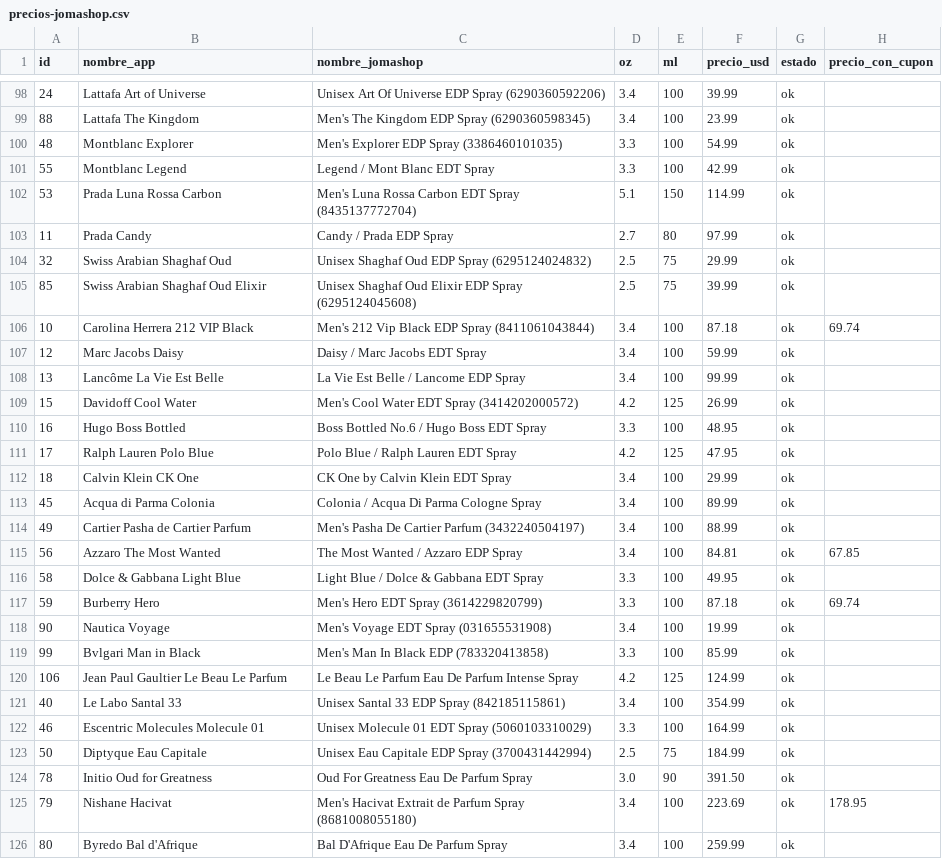
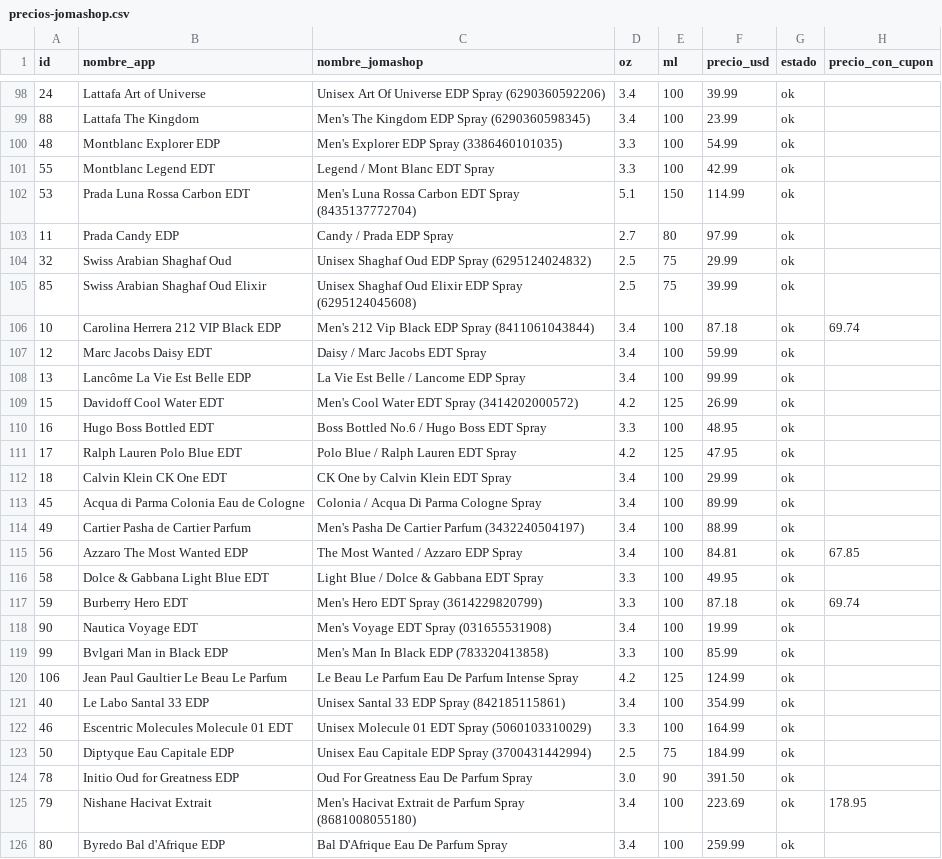
Before and after one commit to kepena/buscador_perfumes, a CSV file: precios-jomashop.csv, drawn as a sheet; only a part is shown, gaps mark what is left out; the diff covers the shown part only.

```diff
--- a/precios-jomashop.csv
+++ b/precios-jomashop.csv
@@ -99,28 +99,28 @@ id,nombre_app,nombre_jomashop,oz,ml,precio_usd,estado,precio_con_cupon
 88,Lattafa The Kingdom,Men's The Kingdom EDP Spray (6290360598345),3.4,100,23.99,ok,
-48,Montblanc Explorer,Men's Explorer EDP Spray (3386460101035),3.3,100,54.99,ok,
-55,Montblanc Legend,Legend / Mont Blanc EDT Spray,3.3,100,42.99,ok,
-53,Prada Luna Rossa Carbon,Men's Luna Rossa Carbon EDT Spray (8435137772704),5.1,150,114.99,ok,
-11,Prada Candy,Candy / Prada EDP Spray,2.7,80,97.99,ok,
+48,Montblanc Explorer EDP,Men's Explorer EDP Spray (3386460101035),3.3,100,54.99,ok,
+55,Montblanc Legend EDT,Legend / Mont Blanc EDT Spray,3.3,100,42.99,ok,
+53,Prada Luna Rossa Carbon EDT,Men's Luna Rossa Carbon EDT Spray (8435137772704),5.1,150,114.99,ok,
+11,Prada Candy EDP,Candy / Prada EDP Spray,2.7,80,97.99,ok,
 32,Swiss Arabian Shaghaf Oud,Unisex Shaghaf Oud EDP Spray (6295124024832),2.5,75,29.99,ok,
 85,Swiss Arabian Shaghaf Oud Elixir,Unisex Shaghaf Oud Elixir EDP Spray (6295124045608),2.5,75,39.99,ok,
-10,Carolina Herrera 212 VIP Black,Men's 212 Vip Black EDP Spray (8411061043844),3.4,100,87.18,ok,69.74
-12,Marc Jacobs Daisy,Daisy / Marc Jacobs EDT Spray,3.4,100,59.99,ok,
-13,Lancôme La Vie Est Belle,La Vie Est Belle / Lancome EDP Spray,3.4,100,99.99,ok,
-15,Davidoff Cool Water,Men's Cool Water EDT Spray (3414202000572),4.2,125,26.99,ok,
-16,Hugo Boss Bottled,Boss Bottled No.6 / Hugo Boss EDT Spray,3.3,100,48.95,ok,
-17,Ralph Lauren Polo Blue,Polo Blue / Ralph Lauren EDT Spray,4.2,125,47.95,ok,
-18,Calvin Klein CK One,CK One by Calvin Klein EDT Spray,3.4,100,29.99,ok,
-45,Acqua di Parma Colonia,Colonia / Acqua Di Parma Cologne Spray,3.4,100,89.99,ok,
+10,Carolina Herrera 212 VIP Black EDP,Men's 212 Vip Black EDP Spray (8411061043844),3.4,100,87.18,ok,69.74
+12,Marc Jacobs Daisy EDT,Daisy / Marc Jacobs EDT Spray,3.4,100,59.99,ok,
+13,Lancôme La Vie Est Belle EDP,La Vie Est Belle / Lancome EDP Spray,3.4,100,99.99,ok,
+15,Davidoff Cool Water EDT,Men's Cool Water EDT Spray (3414202000572),4.2,125,26.99,ok,
+16,Hugo Boss Bottled EDT,Boss Bottled No.6 / Hugo Boss EDT Spray,3.3,100,48.95,ok,
+17,Ralph Lauren Polo Blue EDT,Polo Blue / Ralph Lauren EDT Spray,4.2,125,47.95,ok,
+18,Calvin Klein CK One EDT,CK One by Calvin Klein EDT Spray,3.4,100,29.99,ok,
+45,Acqua di Parma Colonia Eau de Cologne,Colonia / Acqua Di Parma Cologne Spray,3.4,100,89.99,ok,
 49,Cartier Pasha de Cartier Parfum,Men's Pasha De Cartier Parfum (3432240504197),3.4,100,88.99,ok,
-56,Azzaro The Most Wanted,The Most Wanted / Azzaro EDP Spray,3.4,100,84.81,ok,67.85
-58,Dolce & Gabbana Light Blue,Light Blue / Dolce & Gabbana EDT Spray,3.3,100,49.95,ok,
-59,Burberry Hero,Men's Hero EDT Spray (3614229820799),3.3,100,87.18,ok,69.74
-90,Nautica Voyage,Men's Voyage EDT Spray (031655531908),3.4,100,19.99,ok,
-99,Bvlgari Man in Black,Men's Man In Black EDP (783320413858),3.3,100,85.99,ok,
+56,Azzaro The Most Wanted EDP,The Most Wanted / Azzaro EDP Spray,3.4,100,84.81,ok,67.85
+58,Dolce & Gabbana Light Blue EDT,Light Blue / Dolce & Gabbana EDT Spray,3.3,100,49.95,ok,
+59,Burberry Hero EDT,Men's Hero EDT Spray (3614229820799),3.3,100,87.18,ok,69.74
+90,Nautica Voyage EDT,Men's Voyage EDT Spray (031655531908),3.4,100,19.99,ok,
+99,Bvlgari Man in Black EDP,Men's Man In Black EDP (783320413858),3.3,100,85.99,ok,
 106,Jean Paul Gaultier Le Beau Le Parfum,Le Beau Le Parfum Eau De Parfum Intense Spray,4.2,125,124.99,ok,
-40,Le Labo Santal 33,Unisex Santal 33 EDP Spray (842185115861),3.4,100,354.99,ok,
-46,Escentric Molecules Molecule 01,Unisex Molecule 01 EDT Spray (5060103310029),3.3,100,164.99,ok,
-50,Diptyque Eau Capitale,Unisex Eau Capitale EDP Spray (3700431442994),2.5,75,184.99,ok,
-78,Initio Oud for Greatness,Oud For Greatness Eau De Parfum Spray,3.0,90,391.50,ok,
-79,Nishane Hacivat,Men's Hacivat Extrait de Parfum Spray (8681008055180),3.4,100,223.69,ok,178.95
-80,Byredo Bal d'Afrique,Bal D'Afrique Eau De Parfum Spray,3.4,100,259.99,ok,
+40,Le Labo Santal 33 EDP,Unisex Santal 33 EDP Spray (842185115861),3.4,100,354.99,ok,
+46,Escentric Molecules Molecule 01 EDT,Unisex Molecule 01 EDT Spray (5060103310029),3.3,100,164.99,ok,
+50,Diptyque Eau Capitale EDP,Unisex Eau Capitale EDP Spray (3700431442994),2.5,75,184.99,ok,
+78,Initio Oud for Greatness EDP,Oud For Greatness Eau De Parfum Spray,3.0,90,391.50,ok,
+79,Nishane Hacivat Extrait,Men's Hacivat Extrait de Parfum Spray (8681008055180),3.4,100,223.69,ok,178.95
+80,Byredo Bal d'Afrique EDP,Bal D'Afrique Eau De Parfum Spray,3.4,100,259.99,ok,
```
Also changed, not shown: 40 edited cells elsewhere in this file, 3 other files.
